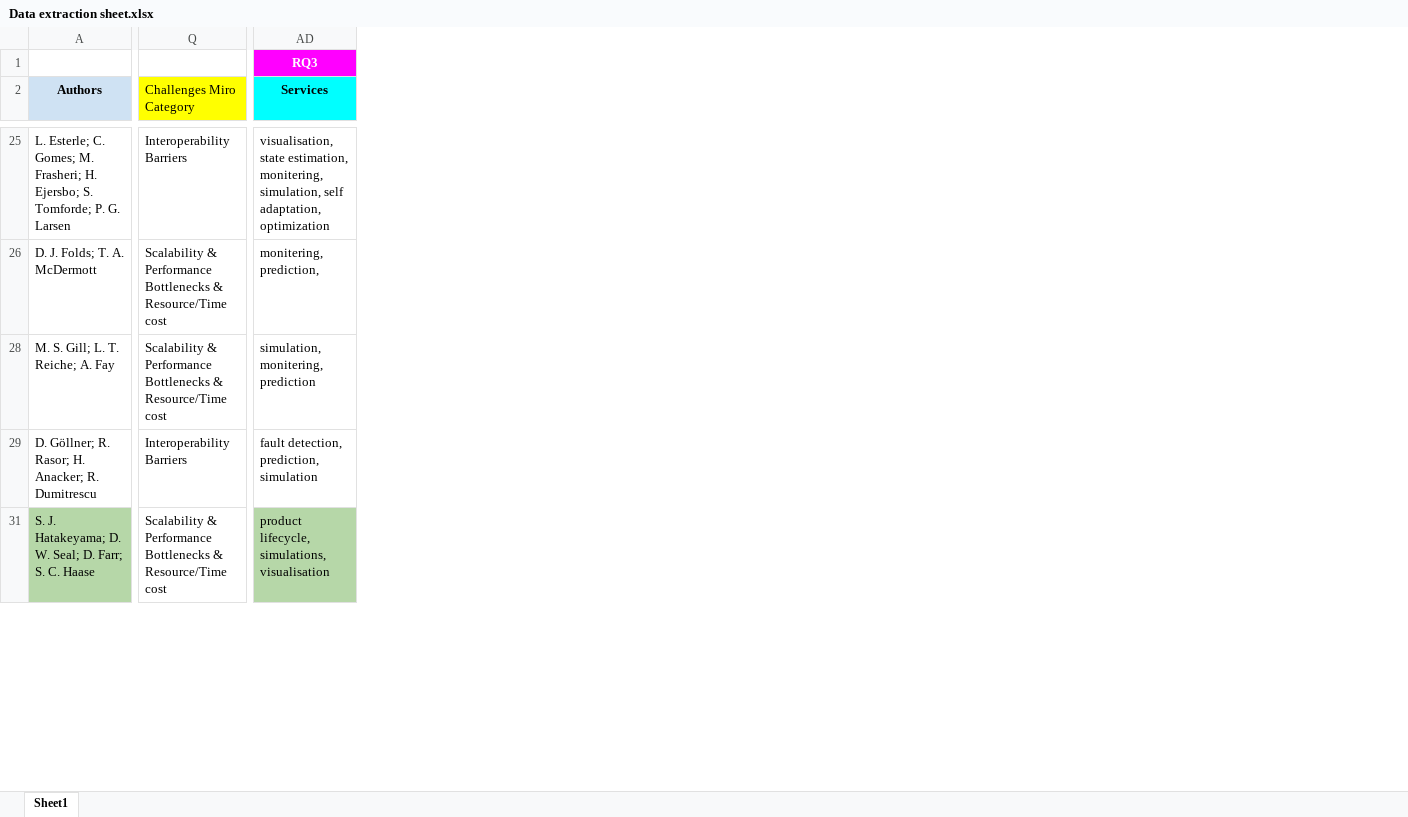
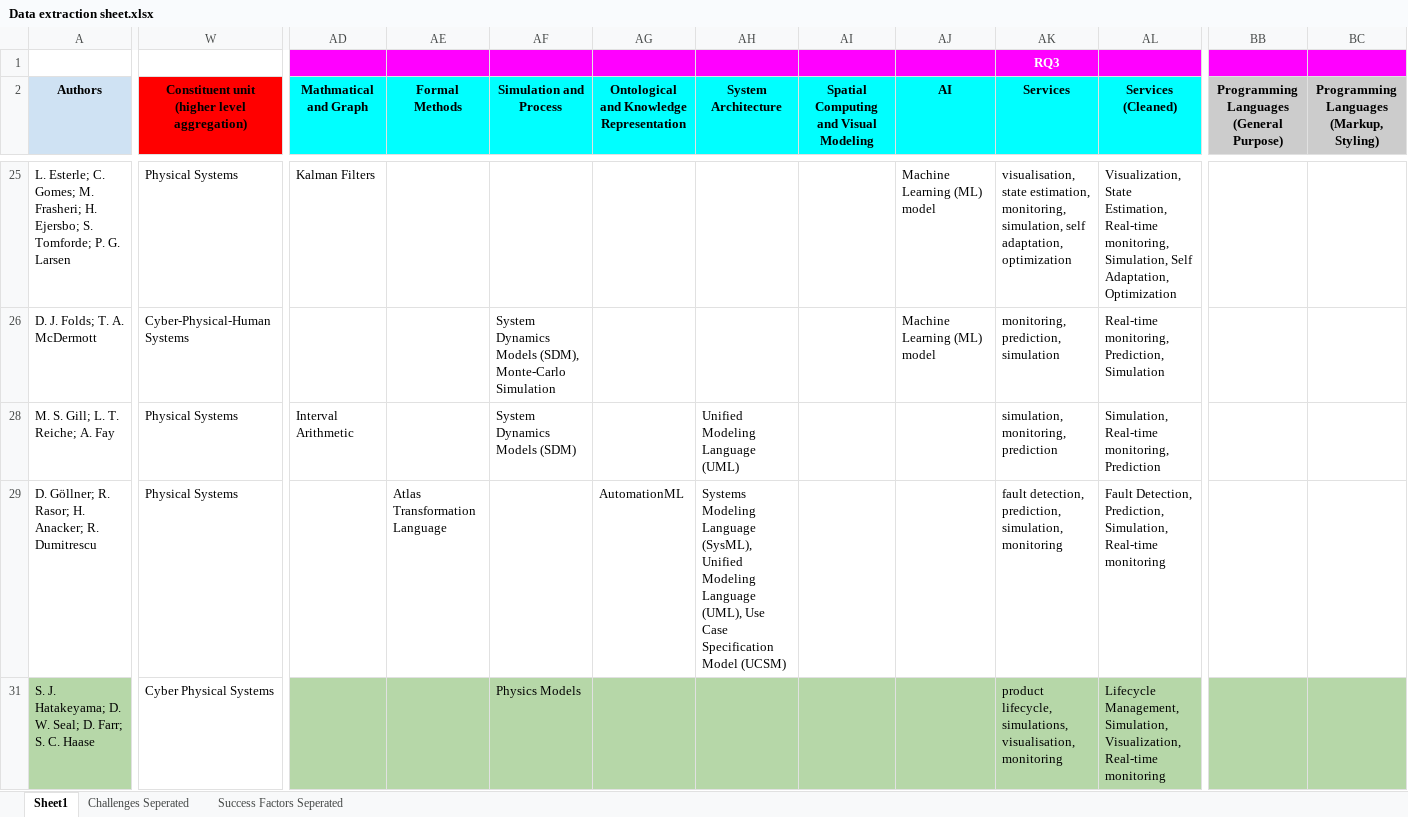
Before and after one commit to ssm-lab/system-of-twinned-systems-replication-package, an Excel workbook: data/Data extraction sheet.xlsx, sheet Sheet1, drawn as a sheet; only a part is shown, gaps mark what is left out; values as stored, in another font and other column widths than the file's, no borders; charts and pictures not drawn; removed rows and columns are numbered as before the commit, all else as after; the diff covers the shown part only; the diff names each change by its address in the sheet, - before the commit and + after, or states it on an @@ line.

```diff
--- a/data/Data extraction sheet.xlsx (sheet Sheet1)
+++ b/data/Data extraction sheet.xlsx (sheet Sheet1)
+sheet tab: Challenges Seperated
+sheet tab: Success Factors Seperated
-column Q (Challenges Miro Category), rows 25-31: Interoperability Barriers | Scalability & Performance Bottlenecks & Resource/Time cost | Scalability & Performance Bottlenecks & Resource/Time cost | Interoperability Barriers | Scalability & Performance Bottlenecks & Resource/Time cost
+column W, row 2: Constituent unit (higher level aggregation); rows 25-31: Physical Systems | Cyber-Physical-Human Systems | Physical Systems | Physical Systems | Cyber Physical Systems
+column AD (Mathmatical and Graph), rows 25-28: Kalman Filters |  | Interval Arithmetic
+column AE (Formal Methods), row 29: Atlas Transformation Language
+column AF (Simulation and Process), rows 26-31: System Dynamics Models (SDM), Monte-Carlo Simulation | System Dynamics Models (SDM) |  | Physics Models
+column AG, row 2: Ontological and Knowledge Representation; row 29: AutomationML
+column AH (System Architecture), rows 28-29: Unified Modeling Language (UML) | Systems Modeling Language (SysML), Unified Modeling Language (UML), Use Case Specification Model (UCSM)
+column AI, row 2: Spatial Computing and Visual Modeling
+column AJ (AI), rows 25-26: Machine Learning (ML) model | Machine Learning (ML) model
+column AL (Services (Cleaned)), rows 25-31: Visualization, State Estimation, Real-time monitoring, Simulation, Self Adaptation, Optimization | Real-time monitoring, Prediction, Simulation | Simulation, Real-time monitoring, Prediction | Fault Detection, Prediction, Simulation, Real-time monitoring | Lifecycle Management, Simulation, Visualization, Real-time monitoring
+column BB, row 2: Programming Languages (General Purpose)
+column BC, row 2: Programming Languages (Markup, Styling)
-AK25 (Services): …state estimation, monitering, simulation, self…
+AK25 (Services): …state estimation, monitoring, simulation, self…
-AK26 (Services): monitering, prediction,
+AK26 (Services): monitoring, prediction, simulation
-AK28 (Services): simulation, monitering, prediction
+AK28 (Services): simulation, monitoring, prediction
-AK29 (Services): fault detection, prediction, simulation
+AK29 (Services): fault detection, prediction, simulation, monitoring
-AK31 (Services): …lifecycle, simulations, visualisation
+AK31 (Services): …lifecycle, simulations, visualisation, monitoring
```
Also changed, not shown: 1 added column, 1 removed column, 122 edited cells, cell formats and merged cells elsewhere in this sheet, formulas that keep their value, hidden cells, charts or pictures, 21 other files.
